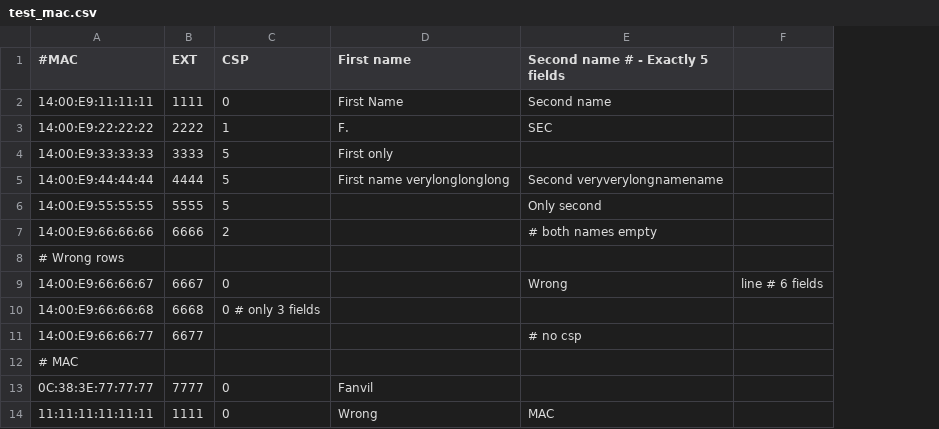
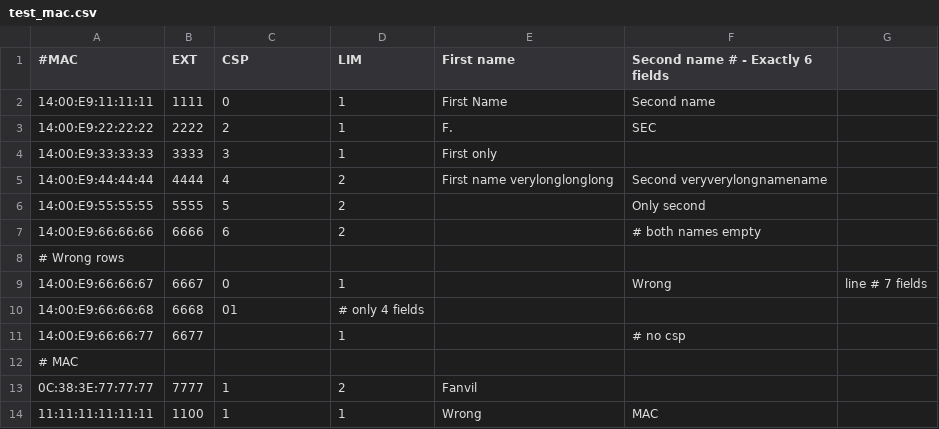
Before and after one commit to 2a-stra/mxone-auth-code, a CSV file: test_mac.csv, drawn as a sheet; removed rows and columns are numbered as before the commit, all else as after; the diff names each change by its address in the sheet, - before the commit and + after, or states it on an @@ line.

Commit message:
added LIM column

```diff
--- a/test_mac.csv
+++ b/test_mac.csv
+column D (LIM), rows 2-14: 1 | 1 | 1 | 2 | 2 | 2 |  | 1 | # only 4 fields | 1 |  | 2 | 1
-column F, row 9: line # 6 fields
+column G, row 9: line # 7 fields
-F1: Second name # - Exactly 5 fields
+F1: Second name # - Exactly 6 fields
-C3 (CSP): 1
+C3 (CSP): 2
-C4 (CSP): 5
+C4 (CSP): 3
-C5 (CSP): 5
+C5 (CSP): 4
-C7 (CSP): 2
+C7 (CSP): 6
-C10 (CSP): 0 # only 3 fields
+C10 (CSP): 01
-C13:C14 (CSP): 0
+C13:C14 (CSP): 1
-B14 (EXT): 1111
+B14 (EXT): 1100
```
Also changed, not shown: 7 other files.
